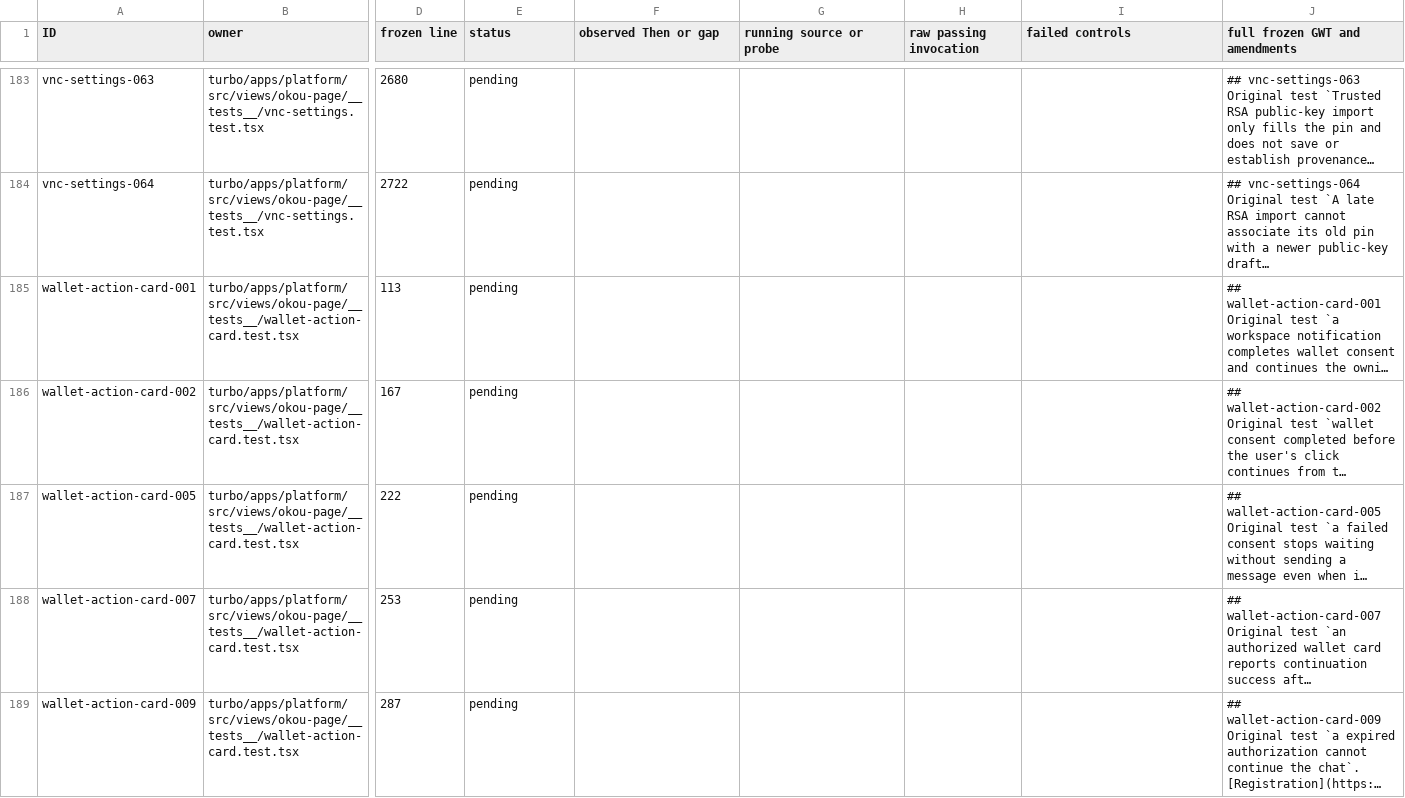
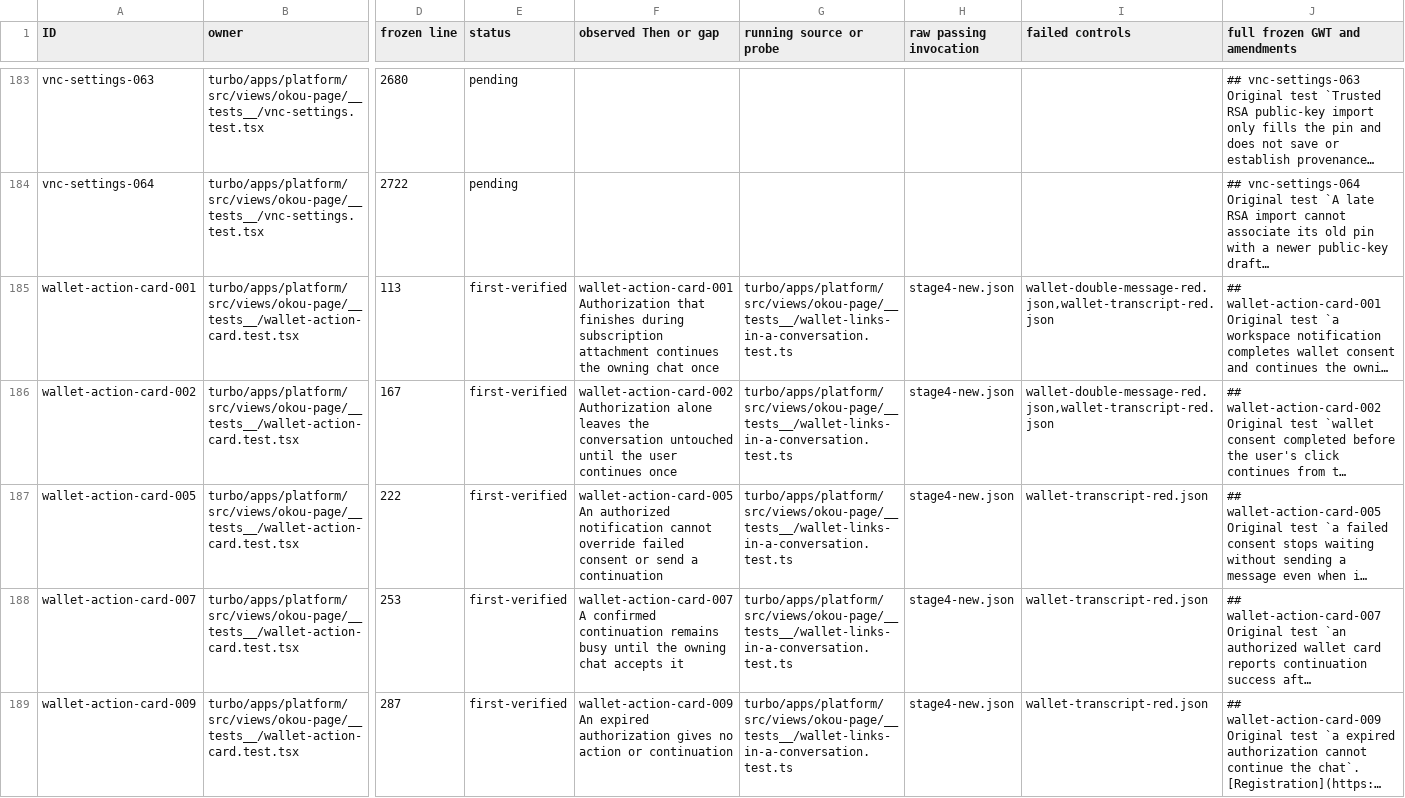
Before and after one commit to okou-ai/okou, a TSV file: turbo/apps/platform/test-rebuild-batch-80.tsv, drawn as a sheet; only a part is shown, gaps mark what is left out; long unchanged cells end in …; the diff covers the shown part only; the diff names each change by its address in the sheet, - before the commit and + after, or states it on an @@ line.

Commit message:
test(app): record batch 80 checkpoint 4 with 76 verified scenarios

```diff
--- a/turbo/apps/platform/test-rebuild-batch-80.tsv
+++ b/turbo/apps/platform/test-rebuild-batch-80.tsv
-E185:E189 (status): pending
+E185:E189 (status): first-verified
-F185 (observed Then or gap): (empty)
+F185 (observed Then or gap): wallet-action-card-001 Authorization that finishes during subscription attachment continues the owning chat once
-G185:G189 (running source or probe): (empty)
+G185:G189 (running source or probe): turbo/apps/platform/src/views/okou-page/__tests__/wallet-links-in-a-conversation.test.ts
-H185:H189 (raw passing invocation): (empty)
+H185:H189 (raw passing invocation): stage4-new.json
-I185:I186 (failed controls): (empty)
+I185:I186 (failed controls): wallet-double-message-red.json,wallet-transcript-red.json
-F186 (observed Then or gap): (empty)
+F186 (observed Then or gap): wallet-action-card-002 Authorization alone leaves the conversation untouched until the user continues once
-F187 (observed Then or gap): (empty)
+F187 (observed Then or gap): wallet-action-card-005 An authorized notification cannot override failed consent or send a continuation
-I187:I189 (failed controls): (empty)
+I187:I189 (failed controls): wallet-transcript-red.json
-F188 (observed Then or gap): (empty)
+F188 (observed Then or gap): wallet-action-card-007 A confirmed continuation remains busy until the owning chat accepts it
-F189 (observed Then or gap): (empty)
+F189 (observed Then or gap): wallet-action-card-009 An expired authorization gives no action or continuation
```
Also changed, not shown: 74 edited cells elsewhere in this file, 4 other files.
